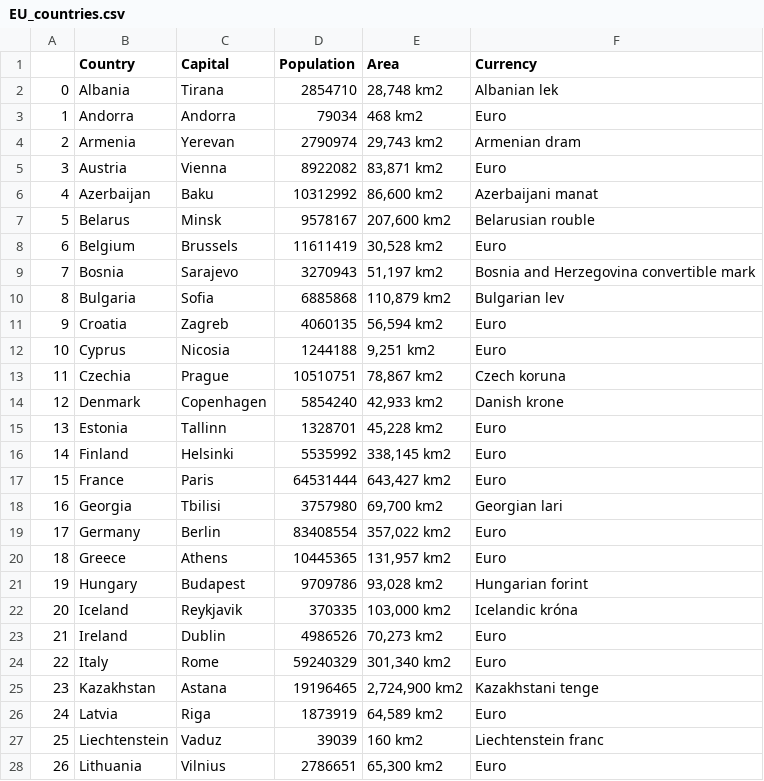
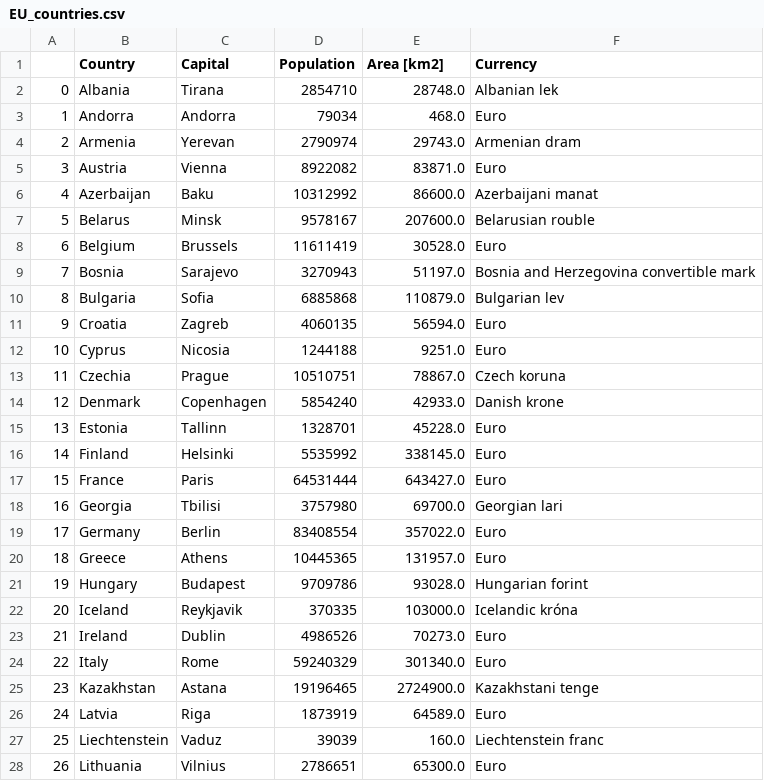
Before and after one commit to PeterKaf/EU_countries_from_wiki, a CSV file: EU_countries.csv, drawn as a sheet; only a part is shown; the diff covers the shown part only.

Commit message:
Updated csv file

```diff
--- a/EU_countries.csv
+++ b/EU_countries.csv
@@ -1,28 +1,28 @@
-,Country,Capital,Population,Area,Currency
-0,Albania,Tirana,2854710,"28,748 km2",Albanian lek
-1,Andorra,Andorra,79034,468 km2,Euro
-2,Armenia,Yerevan,2790974,"29,743 km2",Armenian dram
-3,Austria,Vienna,8922082,"83,871 km2",Euro
-4,Azerbaijan,Baku,10312992,"86,600 km2",Azerbaijani manat
-5,Belarus,Minsk,9578167,"207,600 km2",Belarusian rouble
-6,Belgium,Brussels,11611419,"30,528 km2",Euro
-7,Bosnia,Sarajevo,3270943,"51,197 km2",Bosnia and Herzegovina convertible mark
-8,Bulgaria,Sofia,6885868,"110,879 km2",Bulgarian lev
-9,Croatia,Zagreb,4060135,"56,594 km2",Euro
-10,Cyprus,Nicosia,1244188,"9,251 km2",Euro
-11,Czechia,Prague,10510751,"78,867 km2",Czech koruna
-12,Denmark,Copenhagen,5854240,"42,933 km2",Danish krone
-13,Estonia,Tallinn,1328701,"45,228 km2",Euro
-14,Finland,Helsinki,5535992,"338,145 km2",Euro
-15,France,Paris,64531444,"643,427 km2",Euro
-16,Georgia,Tbilisi,3757980,"69,700 km2",Georgian lari
-17,Germany,Berlin,83408554,"357,022 km2",Euro
-18,Greece,Athens,10445365,"131,957 km2",Euro
-19,Hungary,Budapest,9709786,"93,028 km2",Hungarian forint
-20,Iceland,Reykjavik,370335,"103,000 km2",Icelandic króna
-21,Ireland,Dublin,4986526,"70,273 km2",Euro
-22,Italy,Rome,59240329,"301,340 km2",Euro
-23,Kazakhstan,Astana,19196465,"2,724,900 km2",Kazakhstani tenge
-24,Latvia,Riga,1873919,"64,589 km2",Euro
-25,Liechtenstein,Vaduz,39039,160 km2,Liechtenstein franc
-26,Lithuania,Vilnius,2786651,"65,300 km2",Euro
+,Country,Capital,Population,Area [km2],Currency
+0,Albania,Tirana,2854710,28748.0,Albanian lek
+1,Andorra,Andorra,79034,468.0,Euro
+2,Armenia,Yerevan,2790974,29743.0,Armenian dram
+3,Austria,Vienna,8922082,83871.0,Euro
+4,Azerbaijan,Baku,10312992,86600.0,Azerbaijani manat
+5,Belarus,Minsk,9578167,207600.0,Belarusian rouble
+6,Belgium,Brussels,11611419,30528.0,Euro
+7,Bosnia,Sarajevo,3270943,51197.0,Bosnia and Herzegovina convertible mark
+8,Bulgaria,Sofia,6885868,110879.0,Bulgarian lev
+9,Croatia,Zagreb,4060135,56594.0,Euro
+10,Cyprus,Nicosia,1244188,9251.0,Euro
+11,Czechia,Prague,10510751,78867.0,Czech koruna
+12,Denmark,Copenhagen,5854240,42933.0,Danish krone
+13,Estonia,Tallinn,1328701,45228.0,Euro
+14,Finland,Helsinki,5535992,338145.0,Euro
+15,France,Paris,64531444,643427.0,Euro
+16,Georgia,Tbilisi,3757980,69700.0,Georgian lari
+17,Germany,Berlin,83408554,357022.0,Euro
+18,Greece,Athens,10445365,131957.0,Euro
+19,Hungary,Budapest,9709786,93028.0,Hungarian forint
+20,Iceland,Reykjavik,370335,103000.0,Icelandic króna
+21,Ireland,Dublin,4986526,70273.0,Euro
+22,Italy,Rome,59240329,301340.0,Euro
+23,Kazakhstan,Astana,19196465,2724900.0,Kazakhstani tenge
+24,Latvia,Riga,1873919,64589.0,Euro
+25,Liechtenstein,Vaduz,39039,160.0,Liechtenstein franc
+26,Lithuania,Vilnius,2786651,65300.0,Euro
```
Also changed, not shown: 23 edited cells elsewhere in this file.
